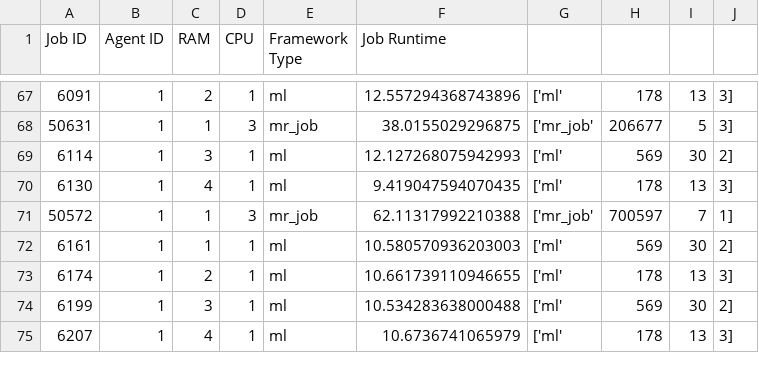
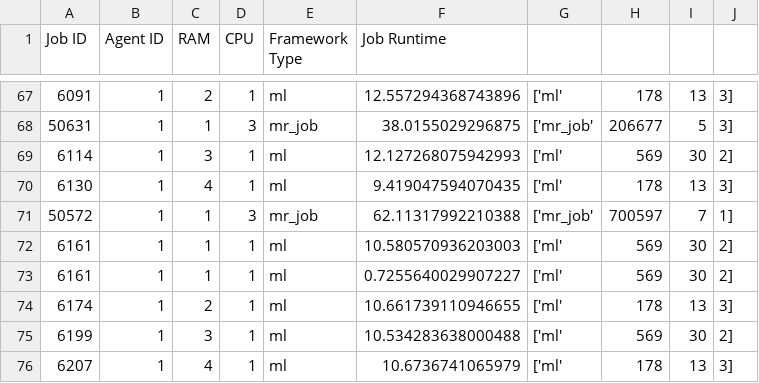
Before and after one commit to cloud-job-analysis/single-node, a CSV file: train.csv, drawn as a sheet; only a part is shown, gaps mark what is left out.

Commit message:
new train data

```diff
--- a/train.csv
+++ b/train.csv
@@ -72,2 +72,3 @@ Job ID,Agent ID,RAM,CPU,Framework Type,Job Runtime
 6161,1,1,1,ml,10.580570936203003,['ml', 569, 30, 2]
+6161,1,1,1,ml,0.7255640029907227,['ml', 569, 30, 2]
 6174,1,2,1,ml,10.661739110946655,['ml', 178, 13, 3]
```
